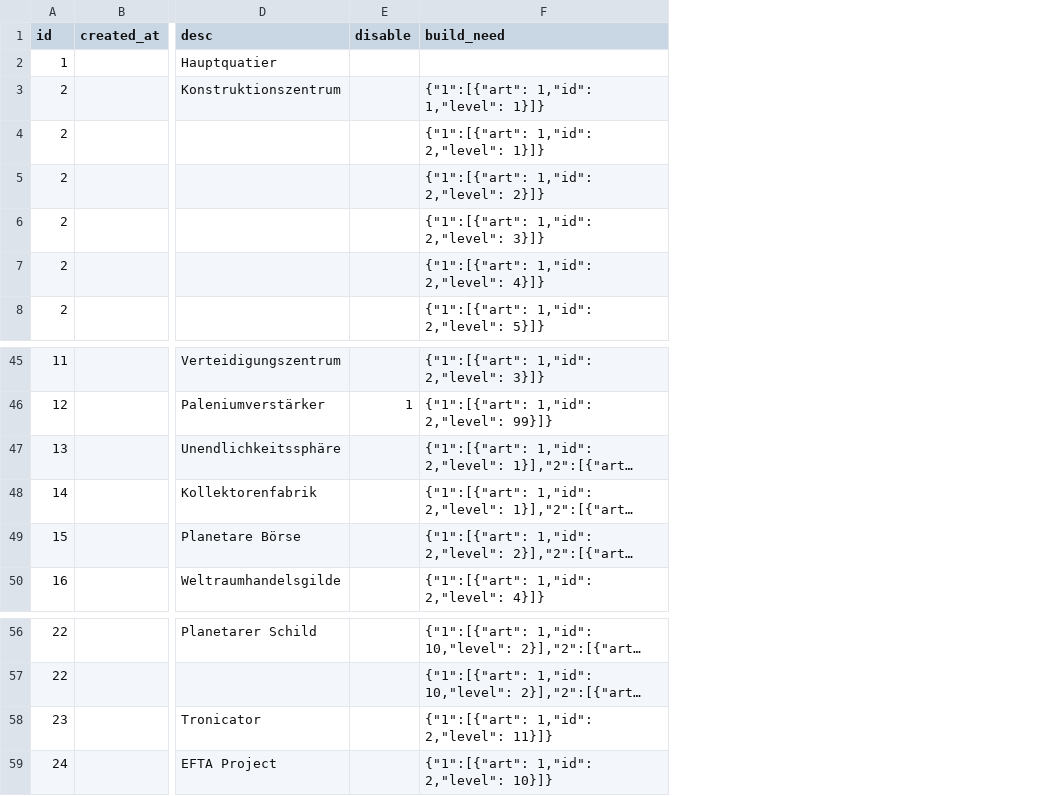
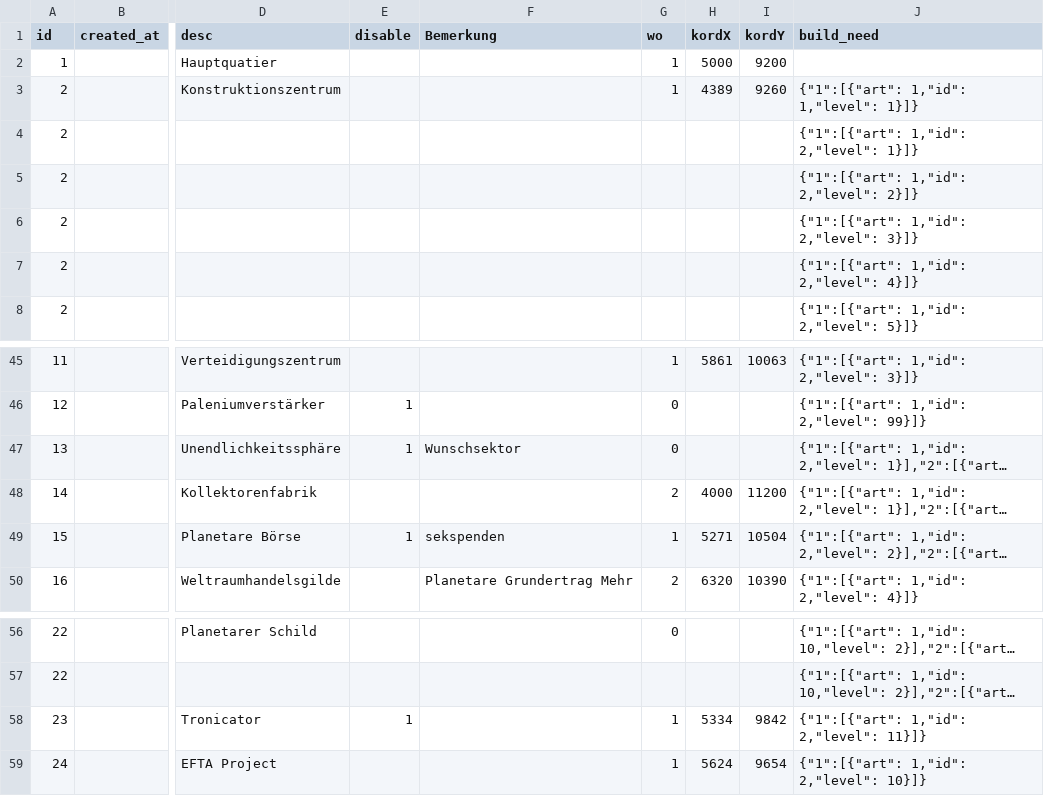
Before and after one commit to SuizideMinion/.gameserver, a CSV file: storage/csv/buildings.csv, drawn as a sheet; only a part is shown, gaps mark what is left out; long unchanged cells end in …; the diff names each change by its address in the sheet, - before the commit and + after, or states it on an @@ line.

```diff
--- a/storage/csv/buildings.csv
+++ b/storage/csv/buildings.csv
+column F (Bemerkung), rows 47-50: Wunschsektor |  | sekspenden | Planetare Grundertrag Mehr
+column G (wo), rows 2-3: 1 | 1; rows 45-50: 1 | 0 | 0 | 2 | 1 | 2; rows 56-59: 0 |  | 1 | 1
+column H (kordX), rows 2-3: 5000 | 4389; rows 45-50: 5861 |  |  | 4000 | 5271 | 6320; rows 58-59: 5334 | 5624
+column I (kordY), rows 2-3: 9200 | 9260; rows 45-50: 10063 |  |  | 11200 | 10504 | 10390; rows 58-59: 9842 | 9654
-E47 (disable): (empty)
+E47 (disable): 1
-E49 (disable): (empty)
+E49 (disable): 1
-E58 (disable): (empty)
+E58 (disable): 1
```
Also changed, not shown: 10 other files.
